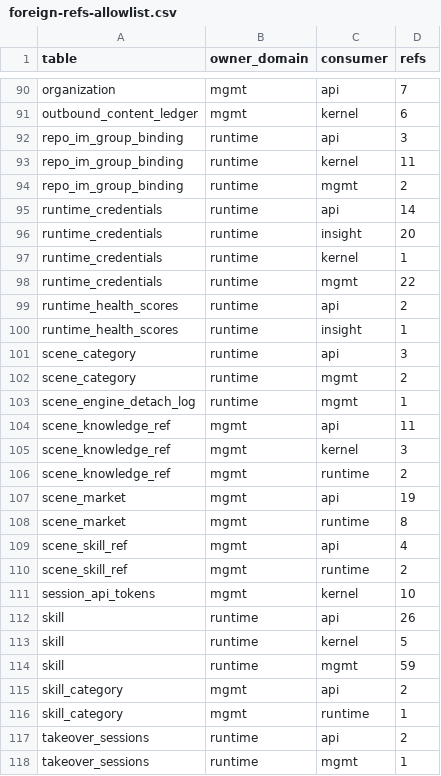
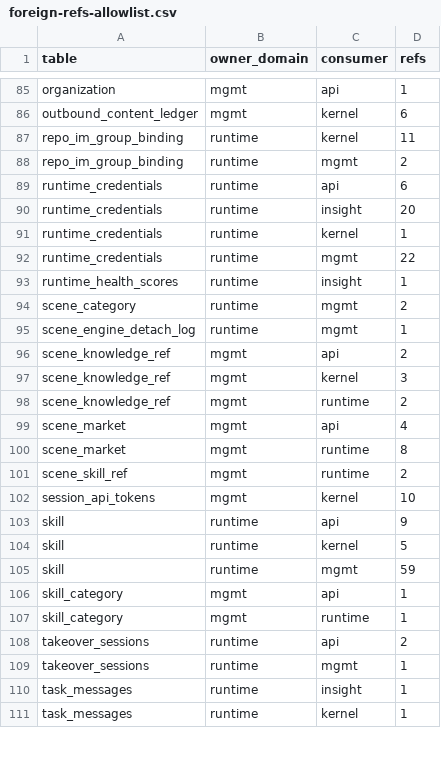
Before and after one commit to grape-dev/grape, a CSV file: docs/weekly-11/foreign-refs-allowlist.csv, drawn as a sheet; only a part is shown, gaps mark what is left out; the shorter side is filled out with more unchanged rows; removed rows and columns are numbered as before the commit, all else as after; the diff covers the shown part only; the diff names each change by its address in the sheet, - before the commit and + after, or states it on an @@ line.

```diff
--- a/docs/weekly-11/foreign-refs-allowlist.csv
+++ b/docs/weekly-11/foreign-refs-allowlist.csv
-D85 (refs): 7
+D85 (refs): 1
-row 92: repo_im_group_binding | runtime | api | 3
-D89 (refs): 14
+D89 (refs): 6
-row 99: runtime_health_scores | runtime | api | 2
-row 101: scene_category | runtime | api | 3
-D96 (refs): 11
+D96 (refs): 2
-D99 (refs): 19
+D99 (refs): 4
-row 109: scene_skill_ref | mgmt | api | 4
-D103 (refs): 26
+D103 (refs): 9
-D106 (refs): 2
+D106 (refs): 1
```
Also changed, not shown: 9 removed rows and 22 edited cells elsewhere in this file, 6 other files.
